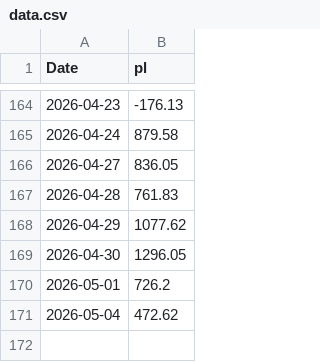
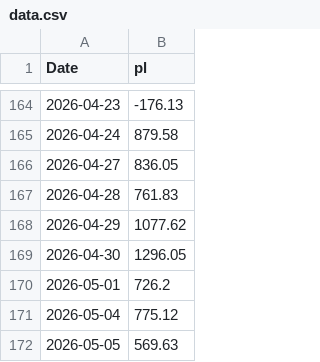
Before and after one commit to mattbp/5DP, a CSV file: data.csv, drawn as a sheet; only a part is shown, gaps mark what is left out.

```diff
--- a/data.csv
+++ b/data.csv
@@ -170,2 +170,3 @@ Date,pl
 2026-05-01,726.2
-2026-05-04,472.62
+2026-05-04,775.12
+2026-05-05,569.63
```
